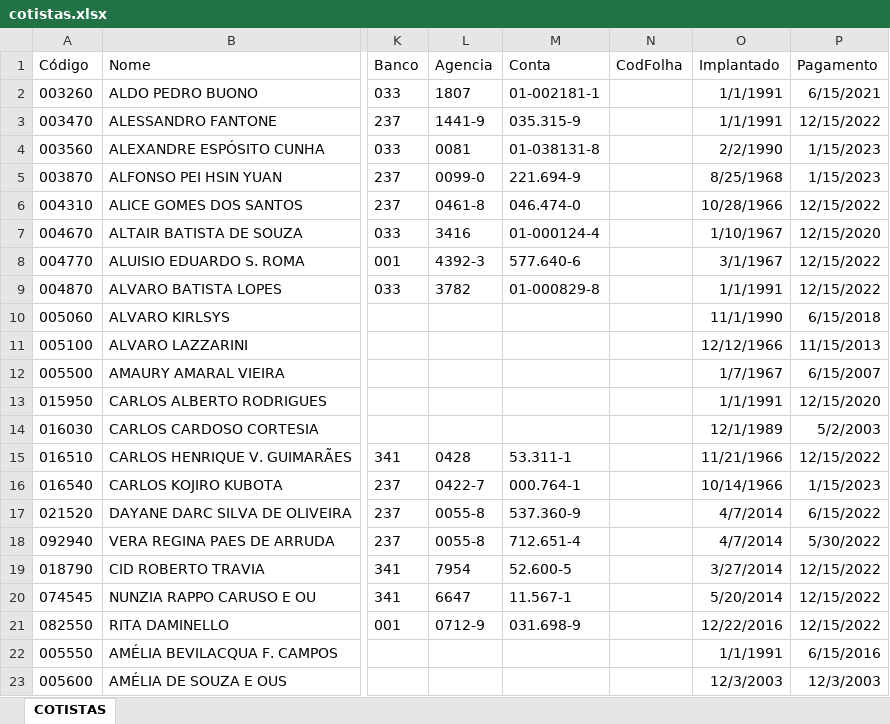
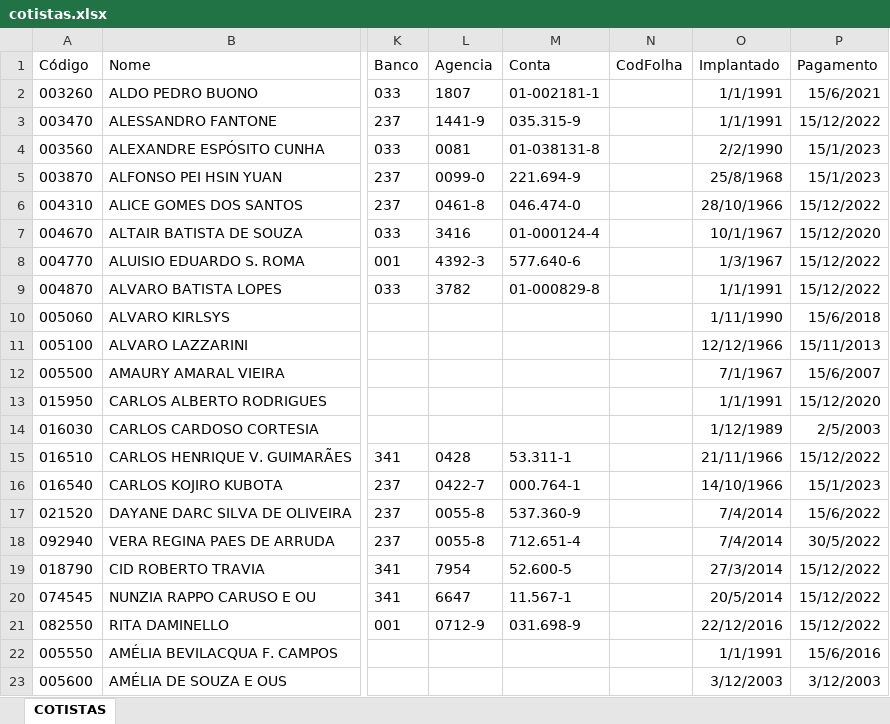
Before and after one commit to alexodisseus/excel-base, an Excel workbook: asd/cotistas.xlsx, sheet COTISTAS, drawn as a sheet; only a part is shown, gaps mark what is left out; values as stored, in another font and other column widths than the file's, no borders; table styles not drawn; the diff covers the shown part only; the diff names each change by its address in the sheet, - before the commit and + after, or states it on an @@ line.

```diff
--- a/asd/cotistas.xlsx (sheet COTISTAS)
+++ b/asd/cotistas.xlsx (sheet COTISTAS)
-P2 (Pagamento): 6/15/2021
+P2 (Pagamento): 15/6/2021
-P3 (Pagamento): 12/15/2022
+P3 (Pagamento): 15/12/2022
-P4:P5 (Pagamento): 1/15/2023
+P4:P5 (Pagamento): 15/1/2023
-O5 (Implantado): 8/25/1968
+O5 (Implantado): 25/8/1968
-O6 (Implantado): 10/28/1966
+O6 (Implantado): 28/10/1966
-P6 (Pagamento): 12/15/2022
+P6 (Pagamento): 15/12/2022
-O7 (Implantado): 1/10/1967
+O7 (Implantado): 10/1/1967
-P7 (Pagamento): 12/15/2020
+P7 (Pagamento): 15/12/2020
-O8 (Implantado): 3/1/1967
+O8 (Implantado): 1/3/1967
-P8:P9 (Pagamento): 12/15/2022
+P8:P9 (Pagamento): 15/12/2022
-O10 (Implantado): 11/1/1990
+O10 (Implantado): 1/11/1990
-P10 (Pagamento): 6/15/2018
+P10 (Pagamento): 15/6/2018
-P11 (Pagamento): 11/15/2013
+P11 (Pagamento): 15/11/2013
-O12 (Implantado): 1/7/1967
+O12 (Implantado): 7/1/1967
-P12 (Pagamento): 6/15/2007
+P12 (Pagamento): 15/6/2007
-P13 (Pagamento): 12/15/2020
+P13 (Pagamento): 15/12/2020
-O14 (Implantado): 12/1/1989
+O14 (Implantado): 1/12/1989
-P14 (Pagamento): 5/2/2003
+P14 (Pagamento): 2/5/2003
-O15 (Implantado): 11/21/1966
+O15 (Implantado): 21/11/1966
-P15 (Pagamento): 12/15/2022
+P15 (Pagamento): 15/12/2022
-O16 (Implantado): 10/14/1966
+O16 (Implantado): 14/10/1966
-P16 (Pagamento): 1/15/2023
+P16 (Pagamento): 15/1/2023
-O17:O18 (Implantado): 4/7/2014
+O17:O18 (Implantado): 7/4/2014
-P17 (Pagamento): 6/15/2022
+P17 (Pagamento): 15/6/2022
-P18 (Pagamento): 5/30/2022
+P18 (Pagamento): 30/5/2022
-O19 (Implantado): 3/27/2014
+O19 (Implantado): 27/3/2014
-P19:P21 (Pagamento): 12/15/2022
+P19:P21 (Pagamento): 15/12/2022
-O20 (Implantado): 5/20/2014
+O20 (Implantado): 20/5/2014
-O21 (Implantado): 12/22/2016
+O21 (Implantado): 22/12/2016
-P22 (Pagamento): 6/15/2016
+P22 (Pagamento): 15/6/2016
-O23 (Implantado): 12/3/2003
+O23 (Implantado): 3/12/2003
-P23 (Pagamento): 12/3/2003
+P23 (Pagamento): 3/12/2003
```
Also changed, not shown: 1218 edited cells elsewhere in this sheet, 3 other files.
